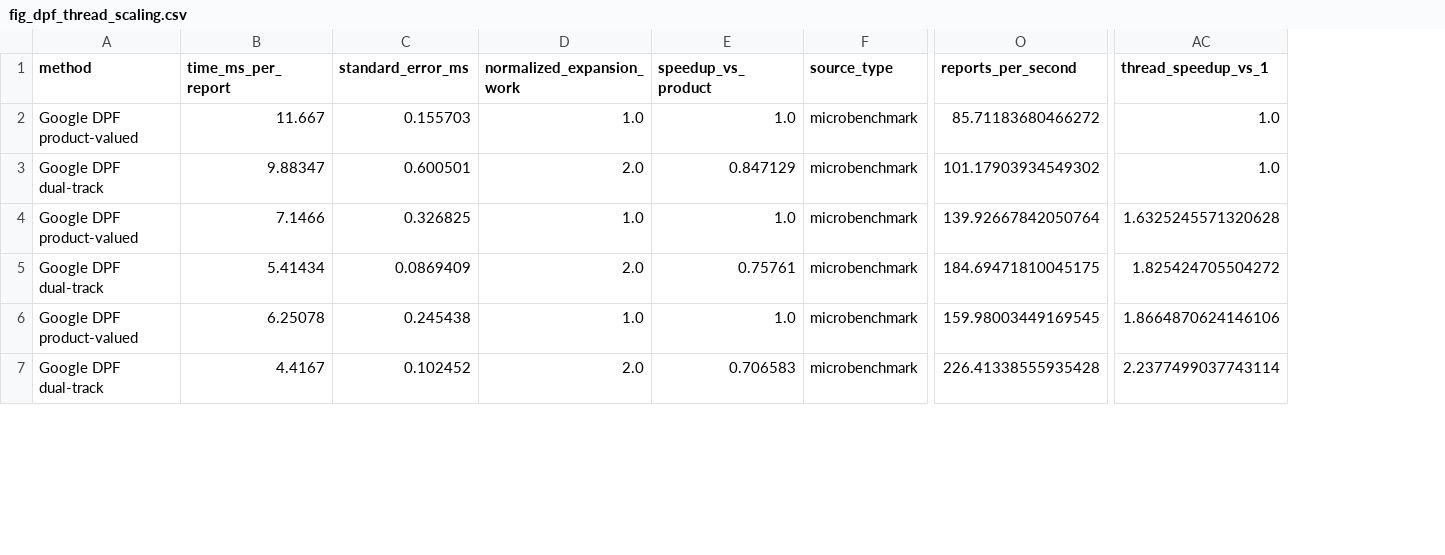
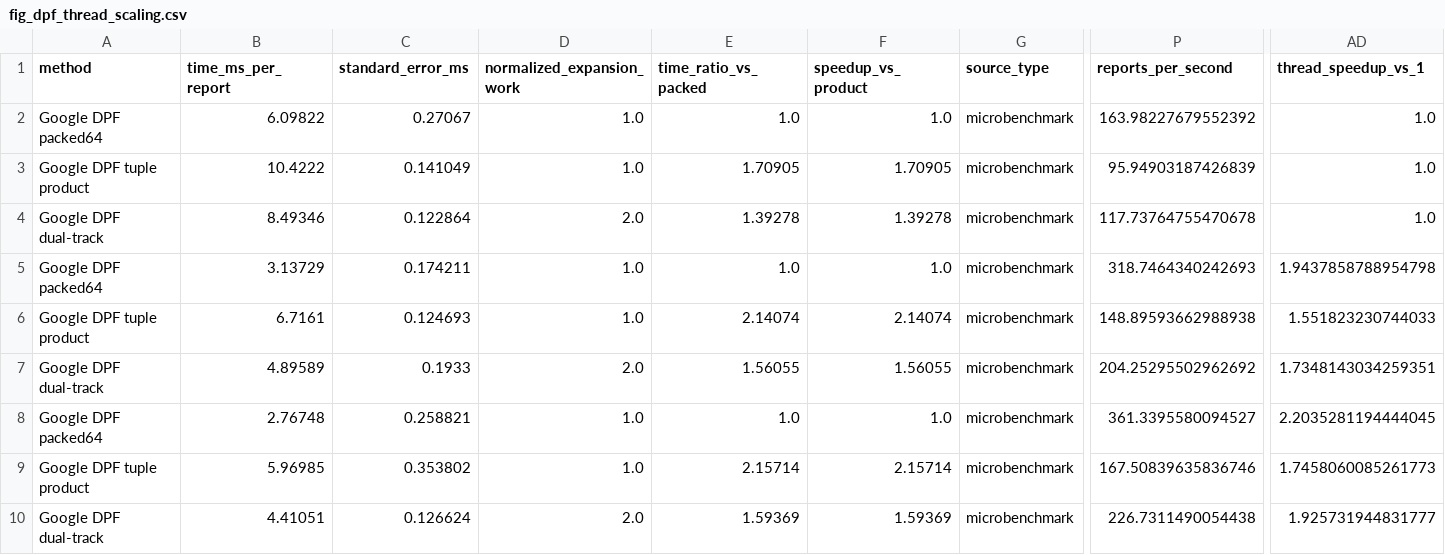
Before and after one commit to dongdongdoge/chafe, a CSV file: data/fig_dpf_thread_scaling.csv, drawn as a sheet; only a part is shown, gaps mark what is left out; addresses are those after the commit; rows hold the shown columns only; the diff covers the shown part only; the diff names each change by its address in the sheet, - before the commit and + after, or states it on an @@ line.

```diff
--- a/data/fig_dpf_thread_scaling.csv
+++ b/data/fig_dpf_thread_scaling.csv
+column E (time_ratio_vs_packed), row 2: 1.0; rows 4-5: 1.39278 | 1.0; rows 7-8: 1.56055 | 1.0; row 10: 1.59369
-A2 (method): Google DPF product-valued
+A2 (method): Google DPF packed64
-B2 (time_ms_per_report): 11.667
+B2 (time_ms_per_report): 6.09822
-C2 (standard_error_ms): 0.155703
+C2 (standard_error_ms): 0.27067
-P2 (reports_per_second): 85.71183680466272
+P2 (reports_per_second): 163.98227679552392
+row 3: Google DPF tuple product | 10.4222 | 0.141049 | 1.0 | 1.70905 | 1.70905 | microbenchmark | 95.94903187426839 | 1.0
-B4 (time_ms_per_report): 9.88347
+B4 (time_ms_per_report): 8.49346
-C4 (standard_error_ms): 0.600501
+C4 (standard_error_ms): 0.122864
-F4 (speedup_vs_product): 0.847129
+F4 (speedup_vs_product): 1.39278
-P4 (reports_per_second): 101.17903934549302
+P4 (reports_per_second): 117.73764755470678
-A5 (method): Google DPF product-valued
+A5 (method): Google DPF packed64
-B5 (time_ms_per_report): 7.1466
+B5 (time_ms_per_report): 3.13729
-C5 (standard_error_ms): 0.326825
+C5 (standard_error_ms): 0.174211
-P5 (reports_per_second): 139.92667842050764
+P5 (reports_per_second): 318.7464340242693
-AD5 (thread_speedup_vs_1): 1.6325245571320628
+AD5 (thread_speedup_vs_1): 1.9437858788954798
+row 6: Google DPF tuple product | 6.7161 | 0.124693 | 1.0 | 2.14074 | 2.14074 | microbenchmark | 148.89593662988938 | 1.551823230744033
-B7 (time_ms_per_report): 5.41434
+B7 (time_ms_per_report): 4.89589
-C7 (standard_error_ms): 0.0869409
+C7 (standard_error_ms): 0.1933
-F7 (speedup_vs_product): 0.75761
+F7 (speedup_vs_product): 1.56055
-P7 (reports_per_second): 184.69471810045175
+P7 (reports_per_second): 204.25295502962692
-AD7 (thread_speedup_vs_1): 1.825424705504272
+AD7 (thread_speedup_vs_1): 1.7348143034259351
-A8 (method): Google DPF product-valued
+A8 (method): Google DPF packed64
-B8 (time_ms_per_report): 6.25078
+B8 (time_ms_per_report): 2.76748
-C8 (standard_error_ms): 0.245438
+C8 (standard_error_ms): 0.258821
-P8 (reports_per_second): 159.98003449169545
+P8 (reports_per_second): 361.3395580094527
-AD8 (thread_speedup_vs_1): 1.8664870624146106
+AD8 (thread_speedup_vs_1): 2.2035281194444045
+row 9: Google DPF tuple product | 5.96985 | 0.353802 | 1.0 | 2.15714 | 2.15714 | microbenchmark | 167.50839635836746 | 1.7458060085261773
-B10 (time_ms_per_report): 4.4167
+B10 (time_ms_per_report): 4.41051
-C10 (standard_error_ms): 0.102452
+C10 (standard_error_ms): 0.126624
-F10 (speedup_vs_product): 0.706583
+F10 (speedup_vs_product): 1.59369
-P10 (reports_per_second): 226.41338555935428
+P10 (reports_per_second): 226.7311490054438
-AD10 (thread_speedup_vs_1): 2.2377499037743114
+AD10 (thread_speedup_vs_1): 1.925731944831777
```
Also changed, not shown: 1 added row and 10 edited cells elsewhere in this file, data/fig_dpf_phase_breakdown.csv, data/fig_dpf_scaling.csv, 9 other files.
